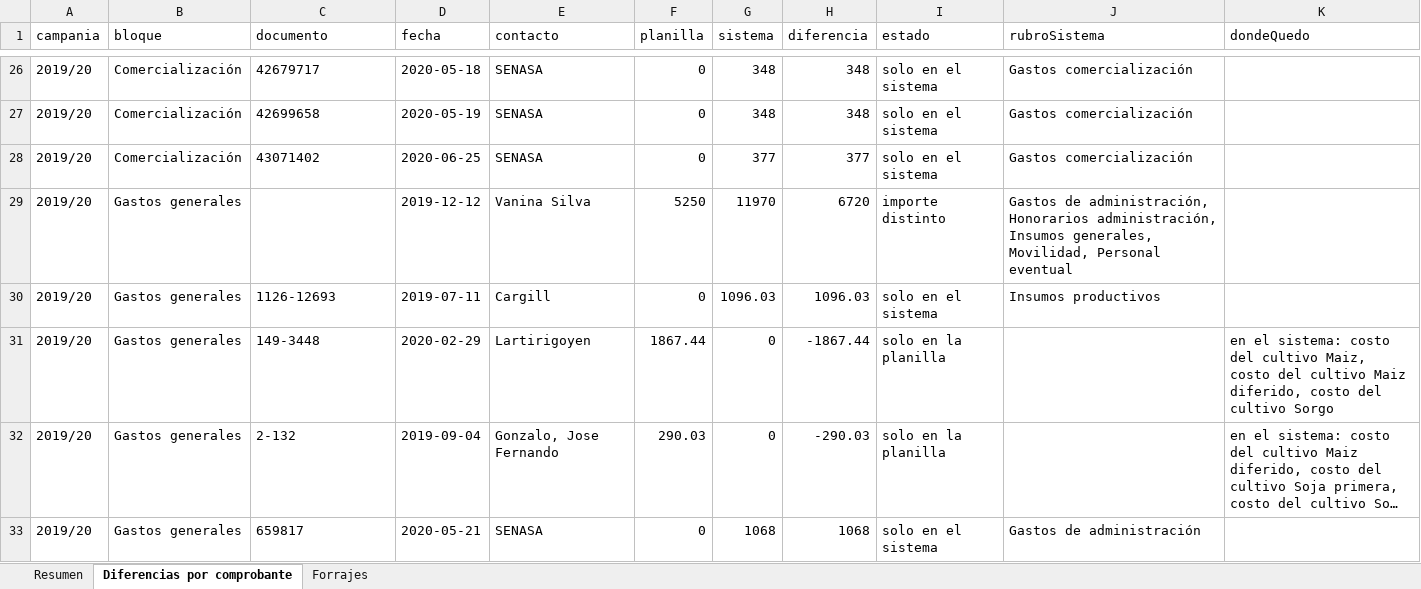
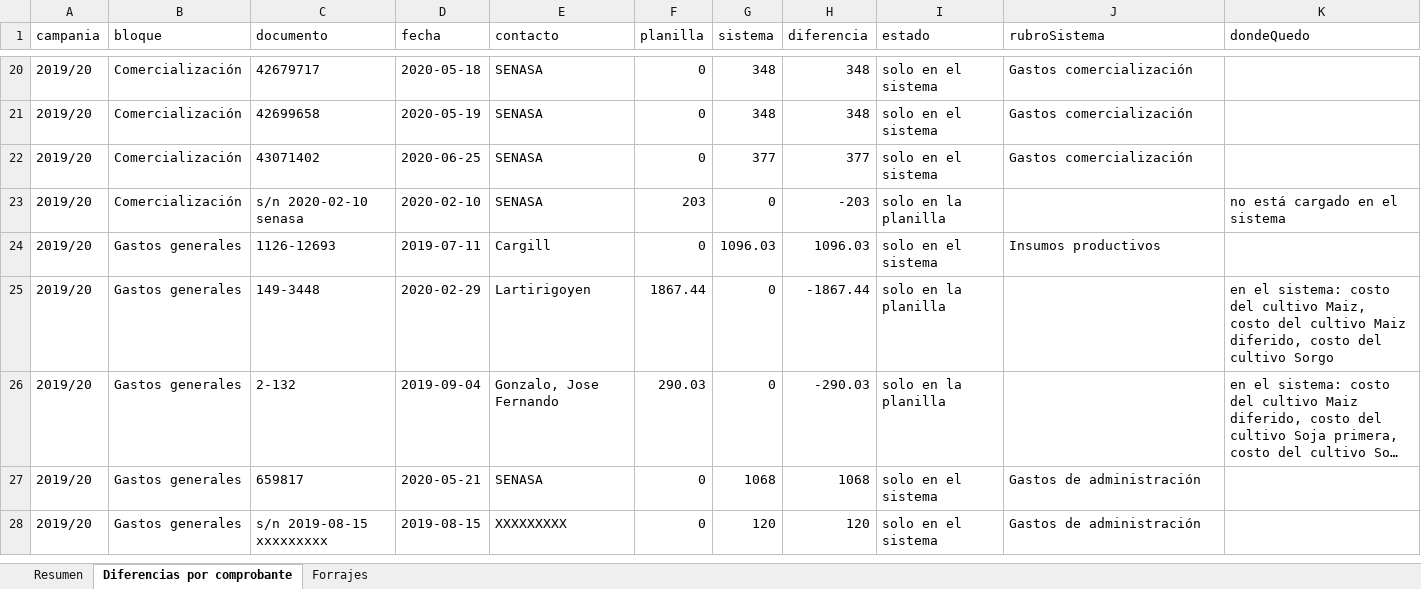
Before and after one commit to sergito74/la-herencia, an Excel workbook: specs/052-modulo-ganadero/verificacion-planilla-detalle-20261126.xlsx, sheet Diferencias por comprobante, drawn as a sheet; only a part is shown, gaps mark what is left out; long unchanged cells end in …; values as stored, in another font and other column widths than the file's, no borders; removed rows and columns are numbered as before the commit, all else as after; the diff covers the shown part only; the diff names each change by its address in the sheet, - before the commit and + after, or states it on an @@ line.

```diff
--- a/specs/052-modulo-ganadero/verificacion-planilla-detalle-20261126.xlsx (sheet Diferencias por comprobante)
+++ b/specs/052-modulo-ganadero/verificacion-planilla-detalle-20261126.xlsx (sheet Diferencias por comprobante)
-row 29: 2019/20 | Gastos generales |  | 2019-12-12 | Vanina Silva | 5250 | 11970 | 6720 | importe distinto | Gastos de administración, Honorarios administración, Insumos generales, Movilidad, Personal eventual
+row 23: 2019/20 | Comercialización | s/n 2020-02-10 senasa | 2020-02-10 | SENASA | 203 | 0 | -203 | solo en la planilla |  | no está cargado en el sistema
+row 28: 2019/20 | Gastos generales | s/n 2019-08-15 xxxxxxxxx | 2019-08-15 | XXXXXXXXX | 0 | 120 | 120 | solo en el sistema | Gastos de administración
```
Also changed, not shown: 29 added rows, 15 removed rows and 6 edited cells elsewhere in this sheet, sheet Resumen, 4 other files.
